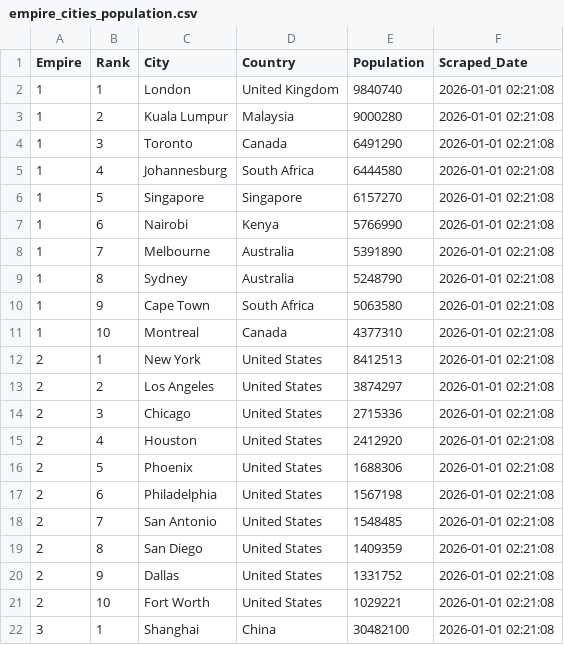
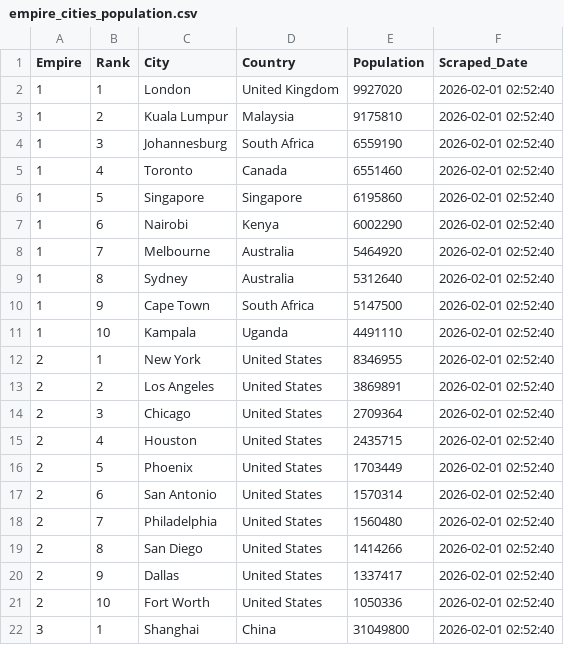
Before and after one commit to ayeeff/marketcap, a CSV file: data/empire_cities_population.csv, drawn as a sheet; only a part is shown; the diff covers the shown part only.

```diff
--- a/data/empire_cities_population.csv
+++ b/data/empire_cities_population.csv
@@ -1,22 +1,22 @@
 Empire,Rank,City,Country,Population,Scraped_Date
-1,1,London,United Kingdom,9840740,2026-01-01 02:21:08
-1,2,Kuala Lumpur,Malaysia,9000280,2026-01-01 02:21:08
-1,3,Toronto,Canada,6491290,2026-01-01 02:21:08
-1,4,Johannesburg,South Africa,6444580,2026-01-01 02:21:08
-1,5,Singapore,Singapore,6157270,2026-01-01 02:21:08
-1,6,Nairobi,Kenya,5766990,2026-01-01 02:21:08
-1,7,Melbourne,Australia,5391890,2026-01-01 02:21:08
-1,8,Sydney,Australia,5248790,2026-01-01 02:21:08
-1,9,Cape Town,South Africa,5063580,2026-01-01 02:21:08
-1,10,Montreal,Canada,4377310,2026-01-01 02:21:08
-2,1,New York,United States,8412513,2026-01-01 02:21:08
-2,2,Los Angeles,United States,3874297,2026-01-01 02:21:08
-2,3,Chicago,United States,2715336,2026-01-01 02:21:08
-2,4,Houston,United States,2412920,2026-01-01 02:21:08
-2,5,Phoenix,United States,1688306,2026-01-01 02:21:08
-2,6,Philadelphia,United States,1567198,2026-01-01 02:21:08
-2,7,San Antonio,United States,1548485,2026-01-01 02:21:08
-2,8,San Diego,United States,1409359,2026-01-01 02:21:08
-2,9,Dallas,United States,1331752,2026-01-01 02:21:08
-2,10,Fort Worth,United States,1029221,2026-01-01 02:21:08
-3,1,Shanghai,China,30482100,2026-01-01 02:21:08
+1,1,London,United Kingdom,9927020,2026-02-01 02:52:40
+1,2,Kuala Lumpur,Malaysia,9175810,2026-02-01 02:52:40
+1,3,Johannesburg,South Africa,6559190,2026-02-01 02:52:40
+1,4,Toronto,Canada,6551460,2026-02-01 02:52:40
+1,5,Singapore,Singapore,6195860,2026-02-01 02:52:40
+1,6,Nairobi,Kenya,6002290,2026-02-01 02:52:40
+1,7,Melbourne,Australia,5464920,2026-02-01 02:52:40
+1,8,Sydney,Australia,5312640,2026-02-01 02:52:40
+1,9,Cape Town,South Africa,5147500,2026-02-01 02:52:40
+1,10,Kampala,Uganda,4491110,2026-02-01 02:52:40
+2,1,New York,United States,8346955,2026-02-01 02:52:40
+2,2,Los Angeles,United States,3869891,2026-02-01 02:52:40
+2,3,Chicago,United States,2709364,2026-02-01 02:52:40
+2,4,Houston,United States,2435715,2026-02-01 02:52:40
+2,5,Phoenix,United States,1703449,2026-02-01 02:52:40
+2,6,San Antonio,United States,1570314,2026-02-01 02:52:40
+2,7,Philadelphia,United States,1560480,2026-02-01 02:52:40
+2,8,San Diego,United States,1414266,2026-02-01 02:52:40
+2,9,Dallas,United States,1337417,2026-02-01 02:52:40
+2,10,Fort Worth,United States,1050336,2026-02-01 02:52:40
+3,1,Shanghai,China,31049800,2026-02-01 02:52:40
```
Also changed, not shown: 18 edited cells elsewhere in this file.
